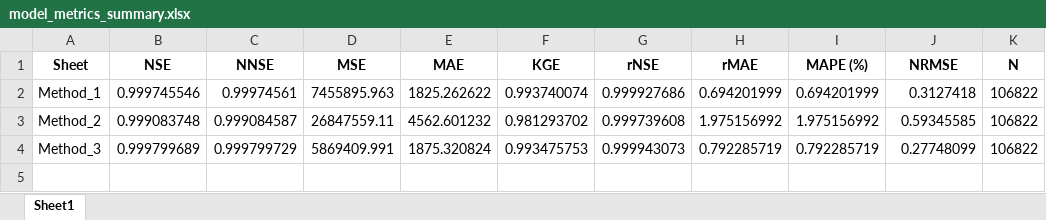
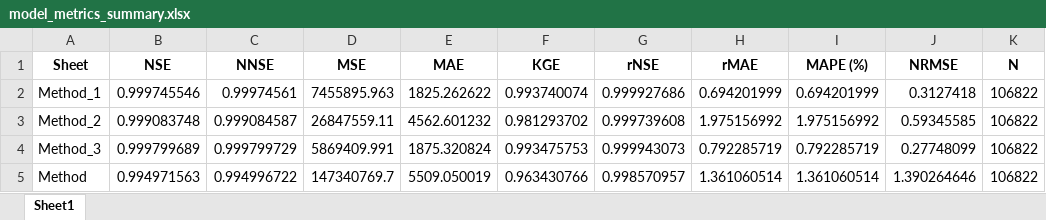
Before and after one commit to sujanmaharjan99/LRF_RC, an Excel workbook: Validation/model_metrics_summary.xlsx, sheet Sheet1, drawn as a sheet; values as stored, in another font and other column widths than the file's, no borders; the diff names each change by its address in the sheet, - before the commit and + after, or states it on an @@ line.

```diff
--- a/Validation/model_metrics_summary.xlsx (sheet Sheet1)
+++ b/Validation/model_metrics_summary.xlsx (sheet Sheet1)
+row 5: Method | 0.994971563 | 0.994996722 | 147340769.7 | 5509.050019 | 0.963430766 | 0.998570957 | 1.361060514 | 1.361060514 | 1.390264646 | 106822
```
Also changed, not shown: 1 other file.
